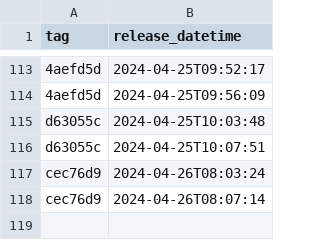
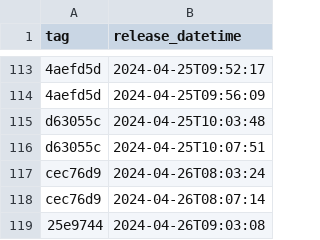
Before and after one commit to NHSDigital/eps-prescription-status-update-api, a CSV file: _data/dev_deployments.csv, drawn as a sheet; only a part is shown, gaps mark what is left out; the diff names each change by its address in the sheet, - before the commit and + after, or states it on an @@ line.

```diff
--- a/_data/dev_deployments.csv
+++ b/_data/dev_deployments.csv
+row 119: 25e9744 | 2024-04-26T09:03:08
```
Also changed, not shown: 1 other file.
